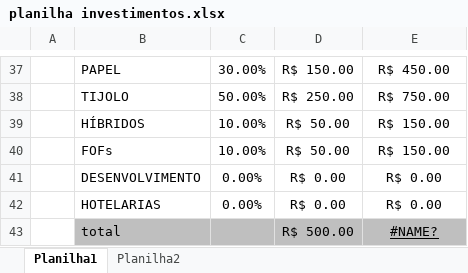
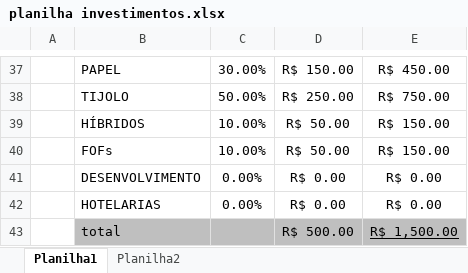
Before and after one commit to bernardo18377/DIO-Bernardo-EXCEL-IA, an Excel workbook: planilha investimentos.xlsx, sheet Planilha1, drawn as a sheet; only a part is shown, gaps mark what is left out; values as stored, in another font and other column widths than the file's, no borders; charts and pictures not drawn; the diff names each change by its address in the sheet, - before the commit and + after, or states it on an @@ line.

Commit message:
Add files via upload

```diff
--- a/planilha investimentos.xlsx (sheet Planilha1)
+++ b/planilha investimentos.xlsx (sheet Planilha1)
-E43: #NAME?
+E43: R$ 1,500.00
```
Also changed, not shown: charts or pictures.
